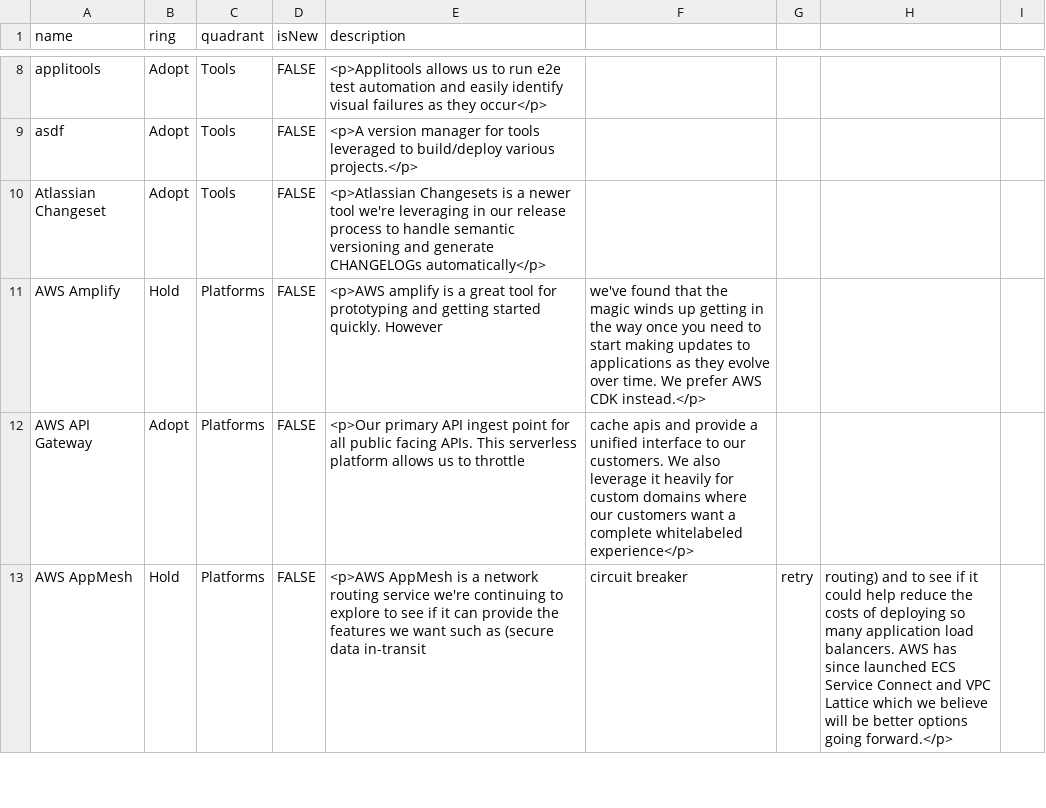
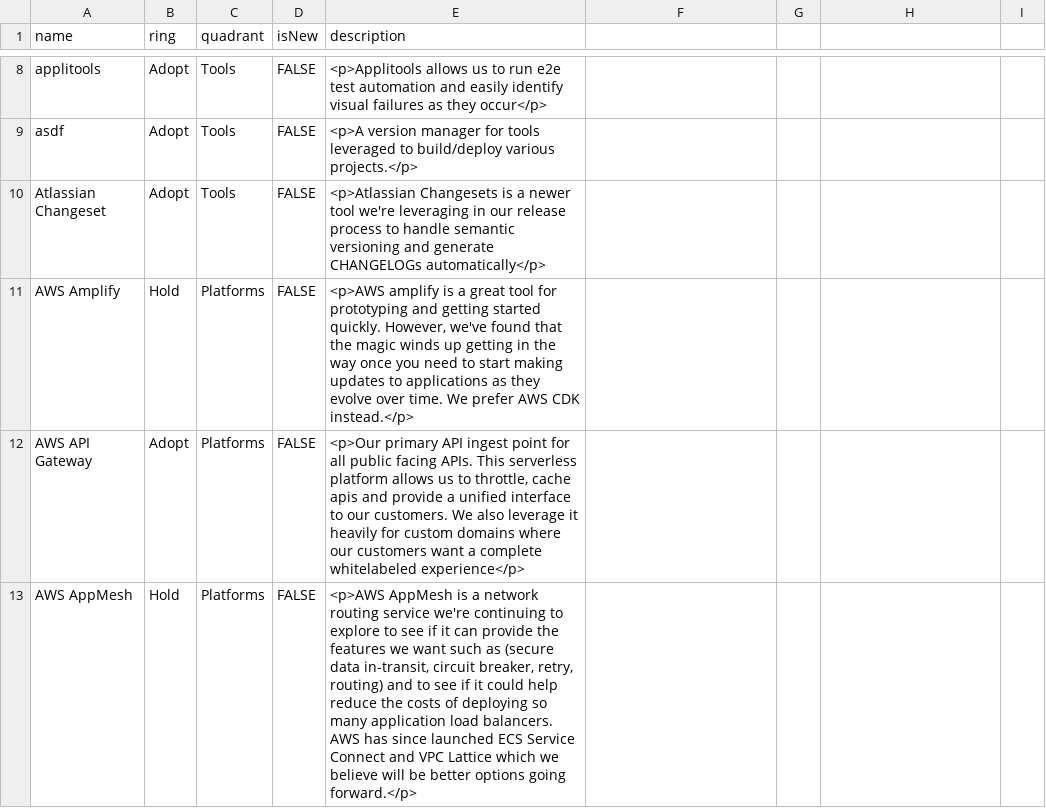
Before and after one commit to cvent/radar, a CSV file: cvent-technology-radar.csv, drawn as a sheet; only a part is shown, gaps mark what is left out; the diff covers the shown part only.

```diff
--- a/cvent-technology-radar.csv
+++ b/cvent-technology-radar.csv
@@ -11,3 +11,3 @@ Atlassian Changeset,Adopt,Tools,FALSE,<p>Atlassian Changesets is a newer tool we
-AWS Amplify,Hold,Platforms,FALSE,<p>AWS amplify is a great tool for prototyping and getting started quickly. However, we've found that the magic winds up getting in the way once you need to start making updates to applications as they evolve over time. We prefer AWS CDK instead.</p>
-AWS API Gateway,Adopt,Platforms,FALSE,<p>Our primary API ingest point for all public facing APIs. This serverless platform allows us to throttle, cache apis and provide a unified interface to our customers. We also leverage it heavily for custom domains where our customers want a complete whitelabeled experience</p>
-AWS AppMesh,Hold,Platforms,FALSE,<p>AWS AppMesh is a network routing service we're continuing to explore to see if it can provide the features we want such as (secure data in-transit, circuit breaker, retry, routing) and to see if it could help reduce the costs of deploying so many application load balancers. AWS has since launched ECS Service Connect and VPC Lattice which we believe will be better options going forward.</p>
+AWS Amplify,Hold,Platforms,FALSE,"<p>AWS amplify is a great tool for prototyping and getting started quickly. However, we've found that the magic winds up getting in the way once you need to start making updates to applications as they evolve over time. We prefer AWS CDK instead.</p>"
+AWS API Gateway,Adopt,Platforms,FALSE,"<p>Our primary API ingest point for all public facing APIs. This serverless platform allows us to throttle, cache apis and provide a unified interface to our customers. We also leverage it heavily for custom domains where our customers want a complete whitelabeled experience</p>"
+AWS AppMesh,Hold,Platforms,FALSE,"<p>AWS AppMesh is a network routing service we're continuing to explore to see if it can provide the features we want such as (secure data in-transit, circuit breaker, retry, routing) and to see if it could help reduce the costs of deploying so many application load balancers. AWS has since launched ECS Service Connect and VPC Lattice which we believe will be better options going forward.</p>"
```
Also changed, not shown: 99 edited cells elsewhere in this file.
